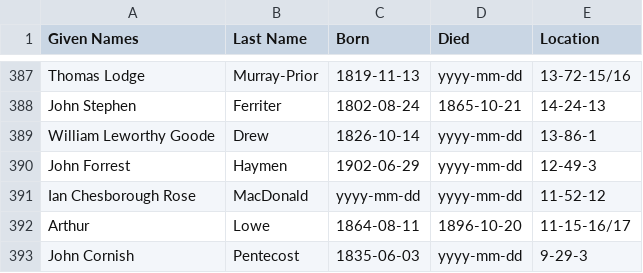
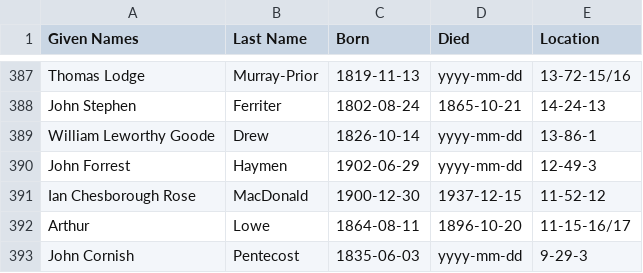
Before and after one commit to 1871fotc/1871fotc.github.io, a CSV file: docs/assets/data/story-index.csv, drawn as a sheet; only a part is shown, gaps mark what is left out.

```diff
--- a/docs/assets/data/story-index.csv
+++ b/docs/assets/data/story-index.csv
@@ -390,3 +390,3 @@ William Leworthy Goode,Drew,1826-10-14,yyyy-mm-dd,13-86-1
 John Forrest,Haymen,1902-06-29,yyyy-mm-dd,12-49-3
-Ian Chesborough Rose,MacDonald,yyyy-mm-dd,yyyy-mm-dd,11-52-12
+Ian Chesborough Rose,MacDonald,1900-12-30,1937-12-15,11-52-12
 Arthur,Lowe,1864-08-11,1896-10-20,11-15-16/17
```
Also changed, not shown: 3 other files.
